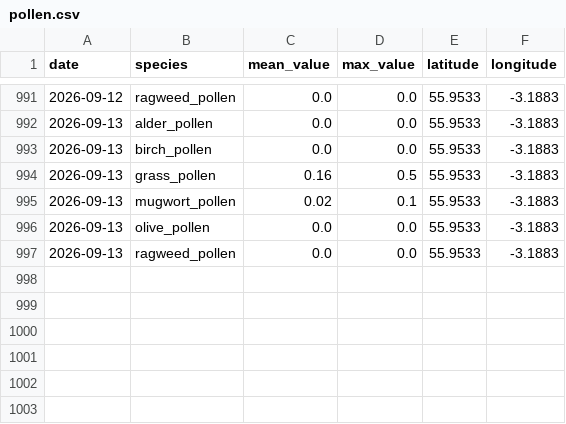
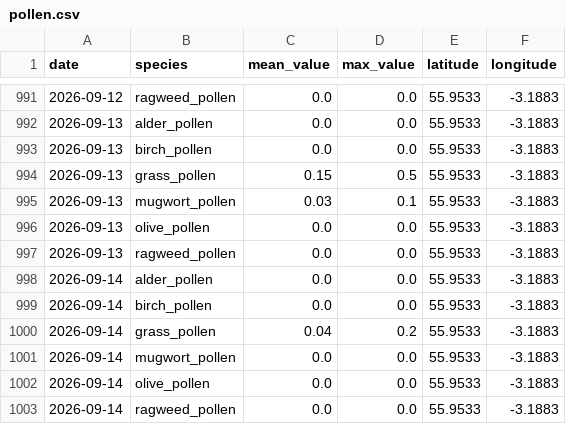
Before and after one commit to gdeskas/allergy-tracker, a CSV file: data/pollen.csv, drawn as a sheet; only a part is shown, gaps mark what is left out.

```diff
--- a/data/pollen.csv
+++ b/data/pollen.csv
@@ -993,5 +993,11 @@ date,species,mean_value,max_value,latitude,longitude
 2026-09-13,birch_pollen,0.0,0.0,55.9533,-3.1883
-2026-09-13,grass_pollen,0.16,0.5,55.9533,-3.1883
-2026-09-13,mugwort_pollen,0.02,0.1,55.9533,-3.1883
+2026-09-13,grass_pollen,0.15,0.5,55.9533,-3.1883
+2026-09-13,mugwort_pollen,0.03,0.1,55.9533,-3.1883
 2026-09-13,olive_pollen,0.0,0.0,55.9533,-3.1883
 2026-09-13,ragweed_pollen,0.0,0.0,55.9533,-3.1883
+2026-09-14,alder_pollen,0.0,0.0,55.9533,-3.1883
+2026-09-14,birch_pollen,0.0,0.0,55.9533,-3.1883
+2026-09-14,grass_pollen,0.04,0.2,55.9533,-3.1883
+2026-09-14,mugwort_pollen,0.0,0.0,55.9533,-3.1883
+2026-09-14,olive_pollen,0.0,0.0,55.9533,-3.1883
+2026-09-14,ragweed_pollen,0.0,0.0,55.9533,-3.1883
```
